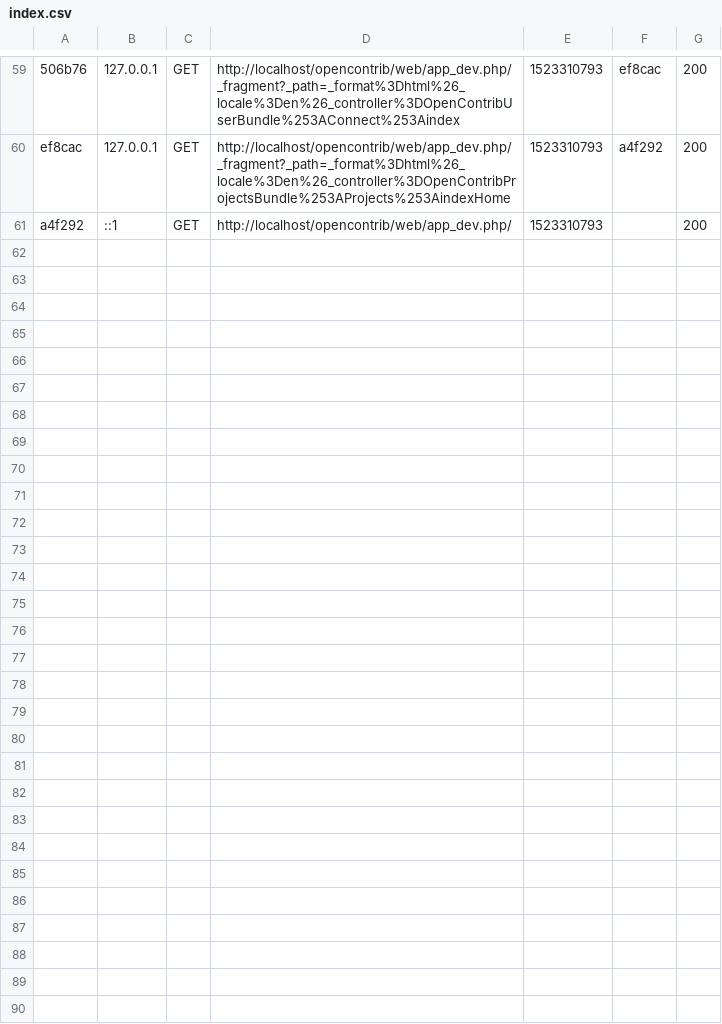
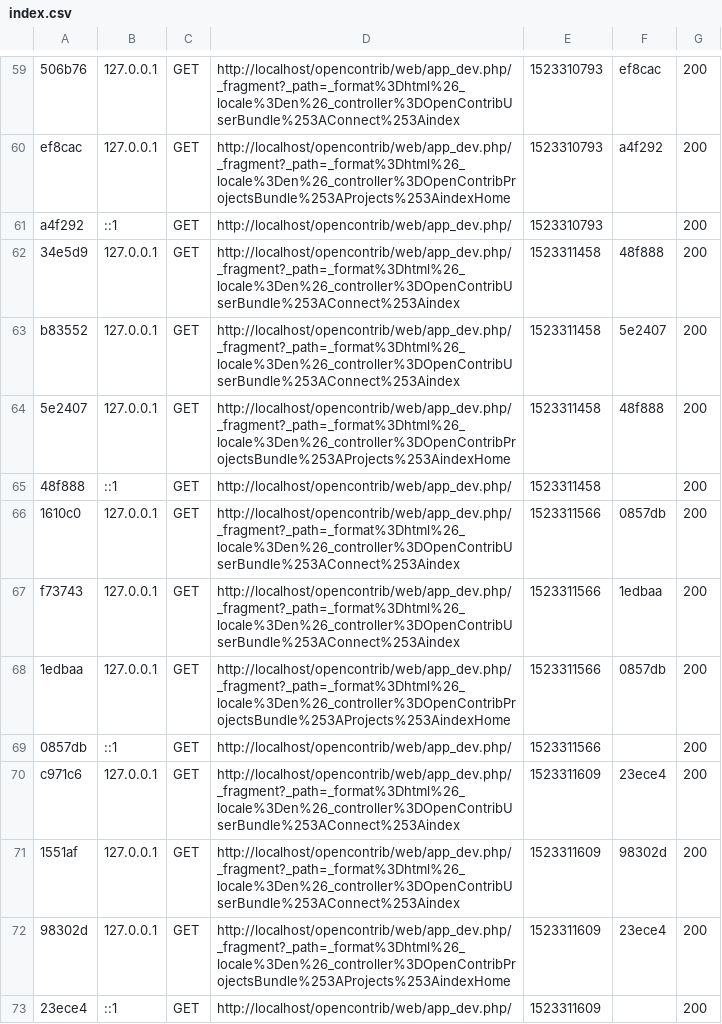
Before and after one commit to John-Loup/opencontrib, a CSV file: var/cache/dev/profiler/index.csv, drawn as a sheet; only a part is shown, gaps mark what is left out.

```diff
--- a/var/cache/dev/profiler/index.csv
+++ b/var/cache/dev/profiler/index.csv
@@ -61 +61,13 @@ ef8cac,127.0.0.1,GET,http://localhost/opencontrib/web/app_dev.php/_fragment?_pat
 a4f292,::1,GET,http://localhost/opencontrib/web/app_dev.php/,1523310793,,200
+34e5d9,127.0.0.1,GET,http://localhost/opencontrib/web/app_dev.php/_fragment?_path=_format%3Dhtml%26_locale%3Den%26_controller%3DOpenContribUserBundle%253AConnect%253Aindex,1523311458,48f888,200
+b83552,127.0.0.1,GET,http://localhost/opencontrib/web/app_dev.php/_fragment?_path=_format%3Dhtml%26_locale%3Den%26_controller%3DOpenContribUserBundle%253AConnect%253Aindex,1523311458,5e2407,200
+5e2407,127.0.0.1,GET,http://localhost/opencontrib/web/app_dev.php/_fragment?_path=_format%3Dhtml%26_locale%3Den%26_controller%3DOpenContribProjectsBundle%253AProjects%253AindexHome,1523311458,48f888,200
+48f888,::1,GET,http://localhost/opencontrib/web/app_dev.php/,1523311458,,200
+1610c0,127.0.0.1,GET,http://localhost/opencontrib/web/app_dev.php/_fragment?_path=_format%3Dhtml%26_locale%3Den%26_controller%3DOpenContribUserBundle%253AConnect%253Aindex,1523311566,0857db,200
+f73743,127.0.0.1,GET,http://localhost/opencontrib/web/app_dev.php/_fragment?_path=_format%3Dhtml%26_locale%3Den%26_controller%3DOpenContribUserBundle%253AConnect%253Aindex,1523311566,1edbaa,200
+1edbaa,127.0.0.1,GET,http://localhost/opencontrib/web/app_dev.php/_fragment?_path=_format%3Dhtml%26_locale%3Den%26_controller%3DOpenContribProjectsBundle%253AProjects%253AindexHome,1523311566,0857db,200
+0857db,::1,GET,http://localhost/opencontrib/web/app_dev.php/,1523311566,,200
+c971c6,127.0.0.1,GET,http://localhost/opencontrib/web/app_dev.php/_fragment?_path=_format%3Dhtml%26_locale%3Den%26_controller%3DOpenContribUserBundle%253AConnect%253Aindex,1523311609,23ece4,200
+1551af,127.0.0.1,GET,http://localhost/opencontrib/web/app_dev.php/_fragment?_path=_format%3Dhtml%26_locale%3Den%26_controller%3DOpenContribUserBundle%253AConnect%253Aindex,1523311609,98302d,200
+98302d,127.0.0.1,GET,http://localhost/opencontrib/web/app_dev.php/_fragment?_path=_format%3Dhtml%26_locale%3Den%26_controller%3DOpenContribProjectsBundle%253AProjects%253AindexHome,1523311609,23ece4,200
+23ece4,::1,GET,http://localhost/opencontrib/web/app_dev.php/,1523311609,,200
```
Also changed, not shown: 26 other files.
